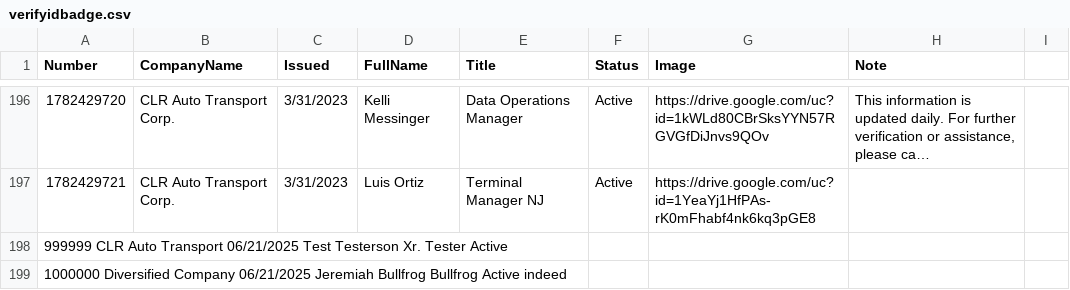
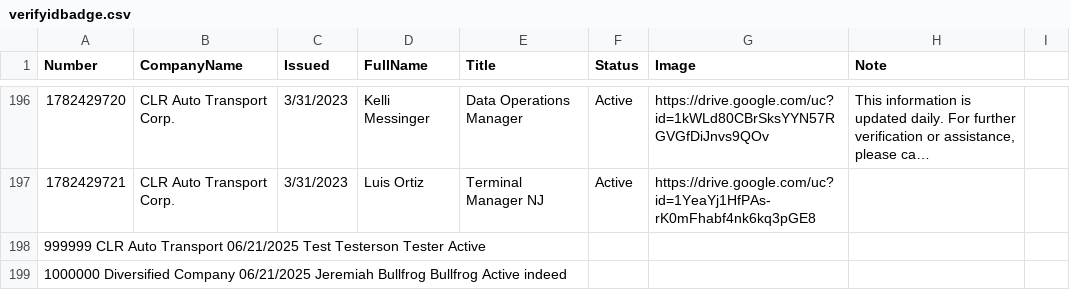
Before and after one commit to diversifiedcompany/badge-data, a CSV file: verifyidbadge.csv, drawn as a sheet; only a part is shown, gaps mark what is left out; long unchanged cells end in ….

Commit message:
Update via admin panel

```diff
--- a/verifyidbadge.csv
+++ b/verifyidbadge.csv
@@ -197,3 +197,3 @@ Number,CompanyName,Issued,FullName,Title,Status,Image,Note,
 1782429721,CLR Auto Transport Corp.,3/31/2023,Luis Ortiz,Terminal Manager NJ,Active,https://drive.google.com/uc?id=1YeaYj1HfPAs-rK0mFhabf4nk6kq3pGE8,,
-999999	CLR Auto Transport	06/21/2025	Test Testerson Xr.	Tester	Active
+999999	CLR Auto Transport	06/21/2025	Test Testerson	Tester	Active		
 1000000	Diversified Company	06/21/2025	Jeremiah Bullfrog	Bullfrog	Active		indeed
```
